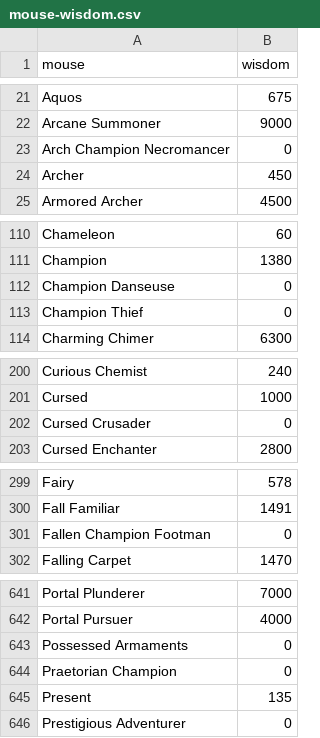
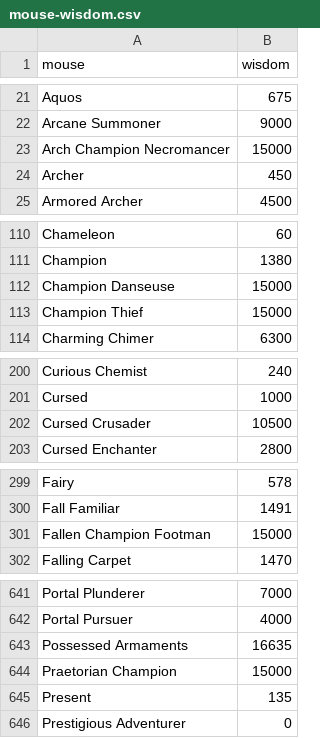
Before and after one commit to vakilkunal/MH-Tools, a CSV file: data/mouse-wisdom.csv, drawn as a sheet; only a part is shown, gaps mark what is left out; the diff covers the shown part only.

Commit message:
More Valour Rift wisdom values
- Still missing 4 (Prestigious, Soldier, Bulwark, Total Eclipse)

```diff
--- a/data/mouse-wisdom.csv
+++ b/data/mouse-wisdom.csv
@@ -22,3 +22,3 @@ Aquos,675
 Arcane Summoner,9000
-Arch Champion Necromancer,0
+Arch Champion Necromancer,15000
 Archer,450
@@ -111,4 +111,4 @@ Chameleon,60
 Champion,1380
-Champion Danseuse,0
-Champion Thief,0
+Champion Danseuse,15000
+Champion Thief,15000
 Charming Chimer,6300
@@ -201,3 +201,3 @@ Curious Chemist,240
 Cursed,1000
-Cursed Crusader,0
+Cursed Crusader,10500
 Cursed Enchanter,2800
@@ -300,3 +300,3 @@ Fairy,578
 Fall Familiar,1491
-Fallen Champion Footman,0
+Fallen Champion Footman,15000
 Falling Carpet,1470
@@ -642,4 +642,4 @@ Portal Plunderer,7000
 Portal Pursuer,4000
-Possessed Armaments,0
-Praetorian Champion,0
+Possessed Armaments,16635
+Praetorian Champion,15000
 Present,135
```
Also changed, not shown: 5 edited cells elsewhere in this file, 1 other file.
